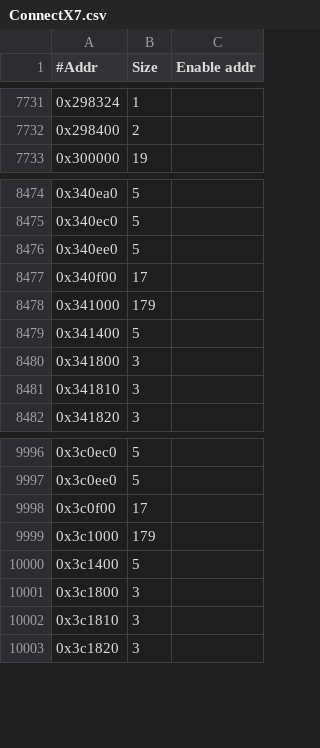
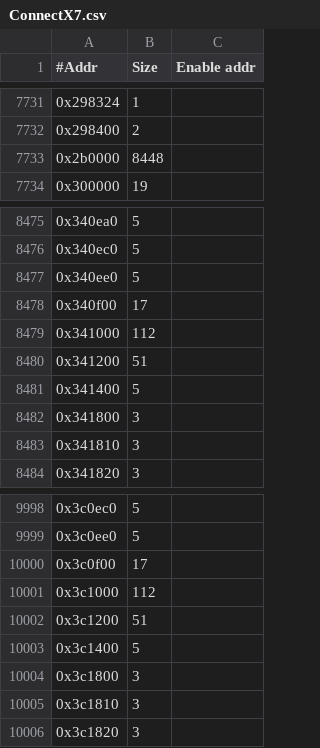
Before and after one commit to Mellanox/mstflint, a CSV file: mstdump/mstdump_dbs/ConnectX7.csv, drawn as a sheet; only a part is shown, gaps mark what is left out.

Commit message:
Update CX7 csv
Description:

Tested OS: N/A
Tested devices: N/A
Tested flows: N/A

Known gaps (with RM ticket):

Issue: 3033259
Change-Id: I04dacd1e3ca8496a11833a7b486c2327ca027896
(cherry picked from commit 98f25d2758d6ff3516d4beaf790c6ee654f17bad)
Signed-off-by: Alon Strutsovsky <astrutsovsky@nvidia.com>

```diff
--- a/mstdump/mstdump_dbs/ConnectX7.csv
+++ b/mstdump/mstdump_dbs/ConnectX7.csv
@@ -7732,2 +7732,3 @@
 0x298400,2,
+0x2b0000,8448,
 0x300000,19,
@@ -8477,3 +8478,4 @@
 0x340f00,17,
-0x341000,179,
+0x341000,112,
+0x341200,51,
 0x341400,5,
@@ -9998,3 +10000,4 @@
 0x3c0f00,17,
-0x3c1000,179,
+0x3c1000,112,
+0x3c1200,51,
 0x3c1400,5,
```
